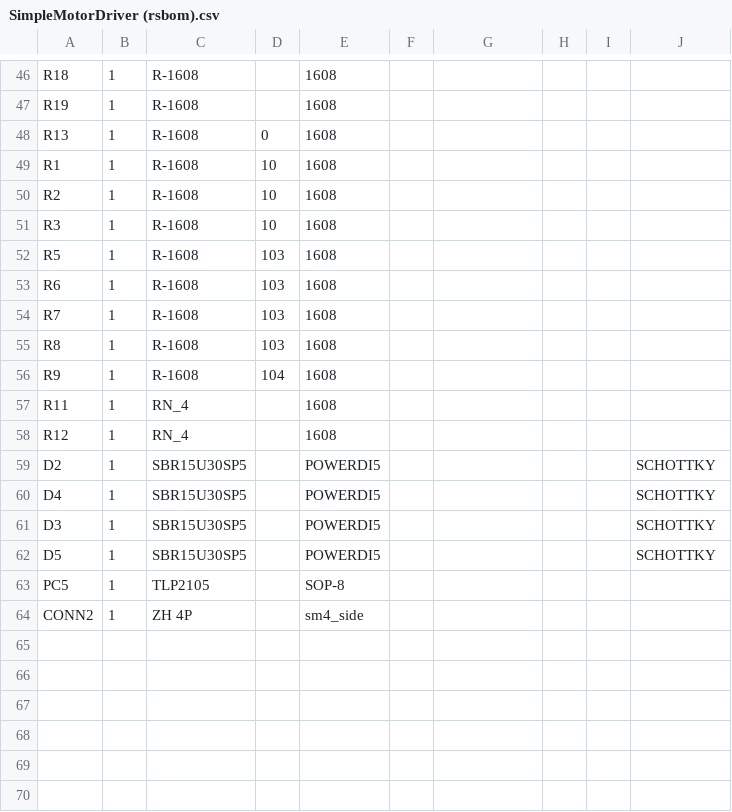
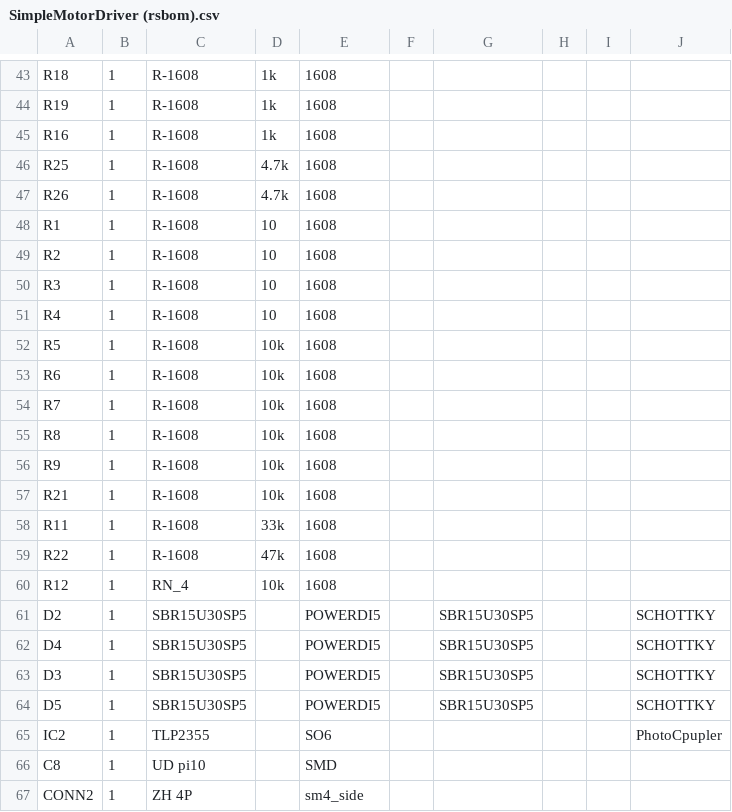
Before and after one commit to KogakuinRobotProject/SimpleMotorDriver, a CSV file: SimpleMotorDriver (rsbom).csv, drawn as a sheet; only a part is shown, gaps mark what is left out; removed rows and columns are numbered as before the commit, all else as after; the diff covers the shown part only; the diff names each change by its address in the sheet, - before the commit and + after, or states it on an @@ line.

```diff
--- a/SimpleMotorDriver (rsbom).csv
+++ b/SimpleMotorDriver (rsbom).csv
-D43:D44: (empty)
+D43:D44: 1k
-A45: R13
+A45: R16
-D45: 0
+D45: 1k
+row 46: R25 | 1 | R-1608 | 4.7k | 1608
+row 47: R26 | 1 | R-1608 | 4.7k | 1608
+row 51: R4 | 1 | R-1608 | 10 | 1608
-D52:D55: 103
+D52:D55: 10k
-D56: 104
+D56: 10k
+row 57: R21 | 1 | R-1608 | 10k | 1608
-C58: RN_4
+C58: R-1608
-D58: (empty)
+D58: 33k
+row 59: R22 | 1 | R-1608 | 47k | 1608
-D60: (empty)
+D60: 10k
-G61:G64: (empty)
+G61:G64: SBR15U30SP5
-row 63: PC5 | 1 | TLP2105 |  | SOP-8
+row 65: IC2 | 1 | TLP2355 |  | SO6 |  |  |  |  | PhotoCpupler
+row 66: C8 | 1 | UD pi10 |  | SMD
```
Also changed, not shown: 3 added rows, 6 removed rows and 35 edited cells elsewhere in this file, 2 other files.
